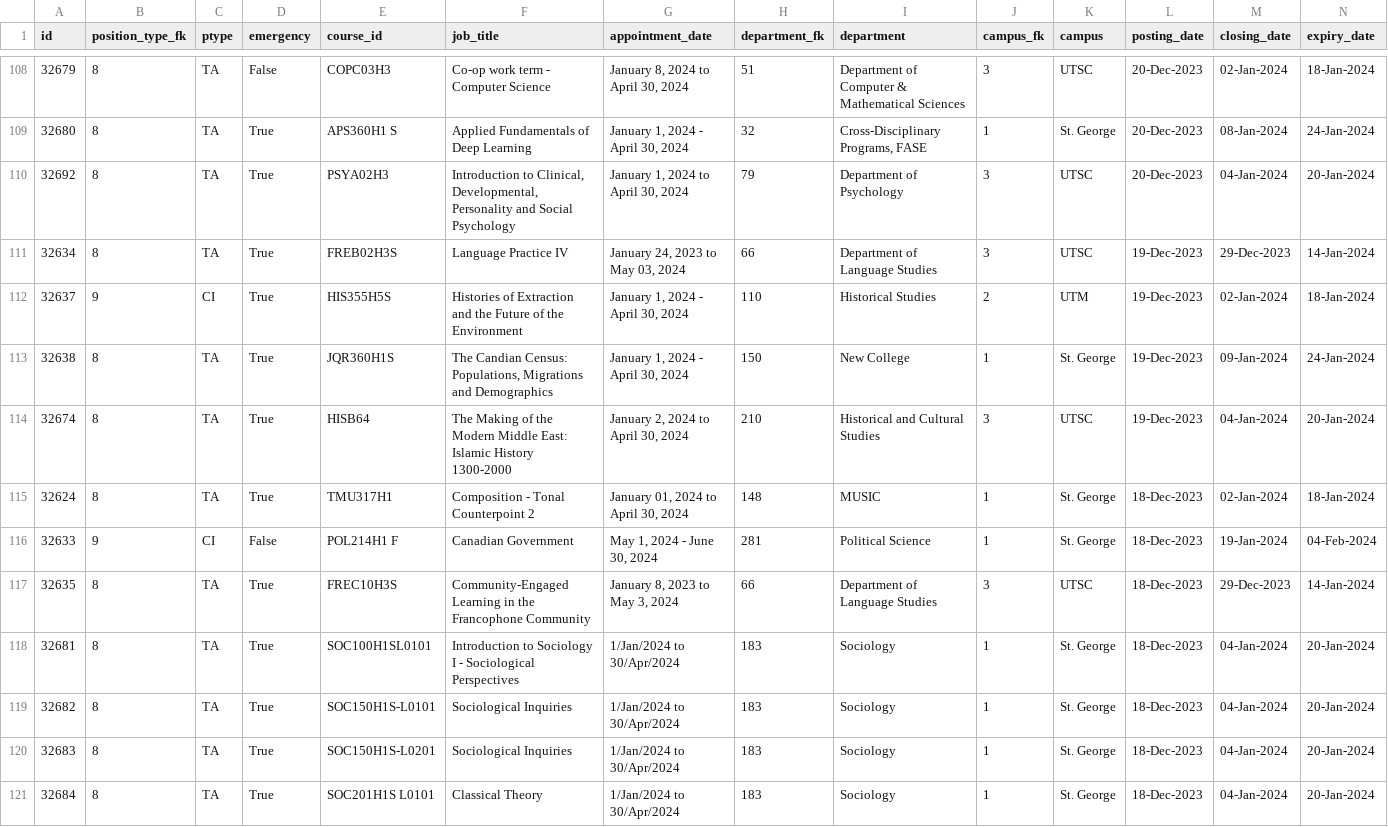
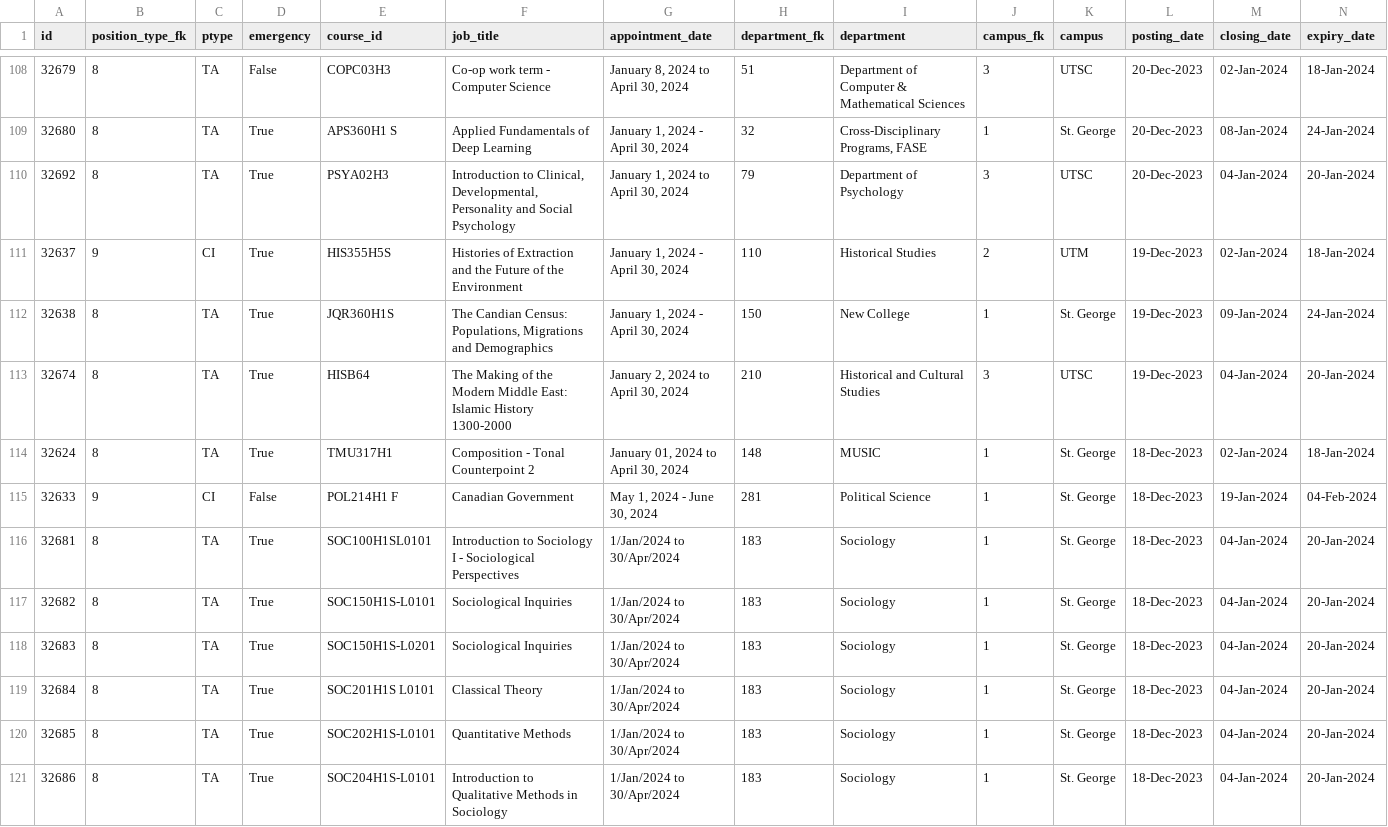
Before and after one commit to Nathan903/unit1.hrandequity.utoronto.ca, a CSV file: result.csv, drawn as a sheet; only a part is shown, gaps mark what is left out; the shorter side is filled out with more unchanged rows; rows hold the shown columns only; the diff names each change by its address in the sheet, - before the commit and + after, or states it on an @@ line.

```diff
--- a/result.csv
+++ b/result.csv
-row 111: 32634 | 8 | TA | True | FREB02H3S | Language Practice IV | January 24, 2023 to May 03, 2024 | 66 | Department of Language Studies | 3 | UTSC | 19-Dec-2023 | 29-Dec-2023 | 14-Jan-2024
-row 117: 32635 | 8 | TA | True | FREC10H3S | Community-Engaged Learning in the Francophone Community | January 8, 2023 to May 3, 2024 | 66 | Department of Language Studies | 3 | UTSC | 18-Dec-2023 | 29-Dec-2023 | 14-Jan-2024
```
Also changed, not shown: 1 other file.
